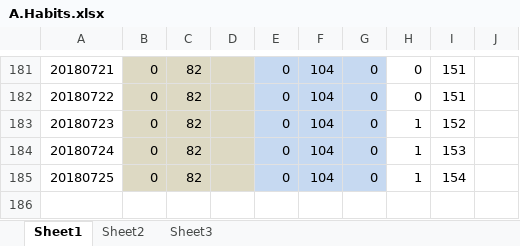
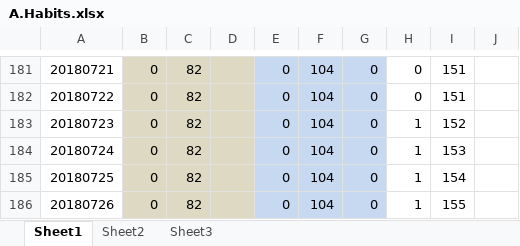
Before and after one commit to Jimmy419/Career, an Excel workbook: 做事 Doing/A.Habits.xlsx, sheet Sheet1, drawn as a sheet; only a part is shown, gaps mark what is left out; values as stored, in another font and other column widths than the file's, no borders; charts and pictures not drawn; the diff names each change by its address in the sheet, - before the commit and + after, or states it on an @@ line.

```diff
--- a/做事 Doing/A.Habits.xlsx (sheet Sheet1)
+++ b/做事 Doing/A.Habits.xlsx (sheet Sheet1)
+row 186: 20180726 | 0 | 82 |  | 0 | 104 | 0 | 1 | 155
```
Also changed, not shown: charts or pictures, 做事 Doing/B.Wealth——Stock accout balance.xlsx, 做事 Doing/B.Wealth——Total assets.xlsx, 4 other files.
